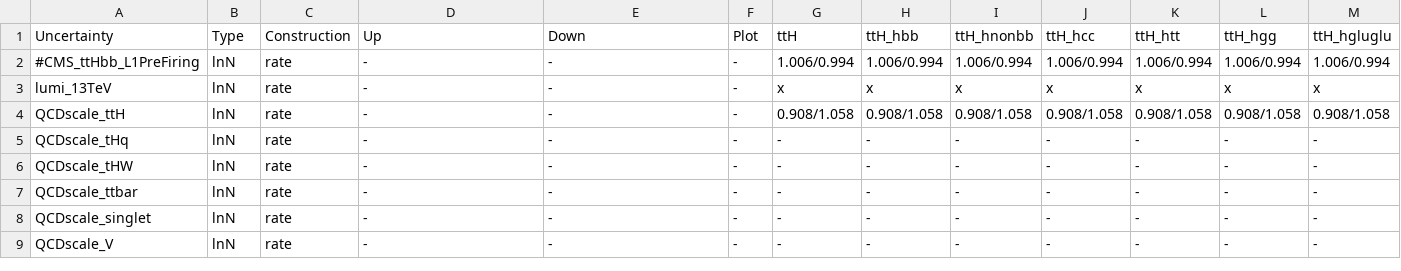
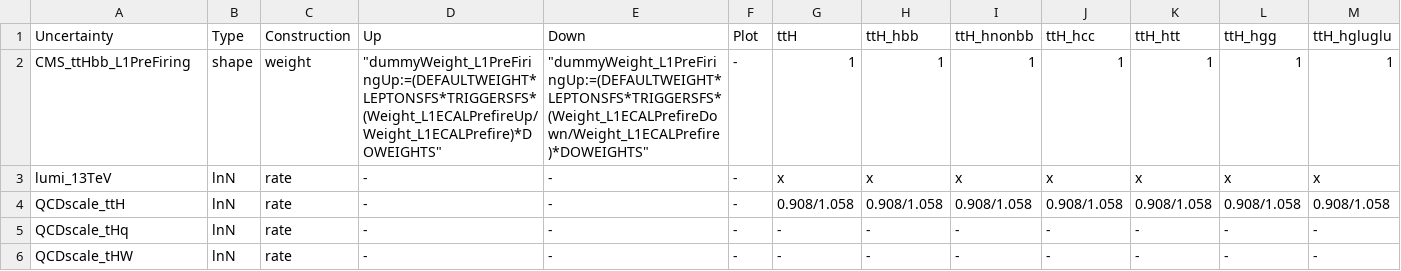
Before and after one commit to kit-cn-cms/pyroot-plotscripts, a CSV file: configs/legacyAnalysis/systs_2017.csv, drawn as a sheet; only a part is shown; the shorter side is filled out with more unchanged rows; removed rows and columns are numbered as before the commit, all else as after; rows hold the shown columns only; the diff names each change by its address in the sheet, - before the commit and + after, or states it on an @@ line.

Commit message:
add L1PreFireWeight for 2017

```diff
--- a/configs/legacyAnalysis/systs_2017.csv
+++ b/configs/legacyAnalysis/systs_2017.csv
-row 2: #CMS_ttHbb_L1PreFiring | lnN | rate | - | - | - | 1.006/0.994 | 1.006/0.994 | 1.006/0.994 | 1.006/0.994 | 1.006/0.994 | 1.006/0.994 | 1.006/0.994
+row 2: CMS_ttHbb_L1PreFiring | shape | weight | "dummyWeight_L1PreFiringUp:=(DEFAULTWEIGHT*LEPTONSFS*TRIGGERSFS*(Weight_L1ECALPrefireUp/Weight_L1ECALPrefire)*DOWEIGHTS" | "dummyWeight_L1PreFiringUp:=(DEFAULTWEIGHT*LEPTONSFS*TRIGGERSFS*(Weight_L1ECALPrefireDown/Weight_L1ECALPrefire)*DOWEIGHTS" | - | 1 | 1 | 1 | 1 | 1 | 1 | 1
```
